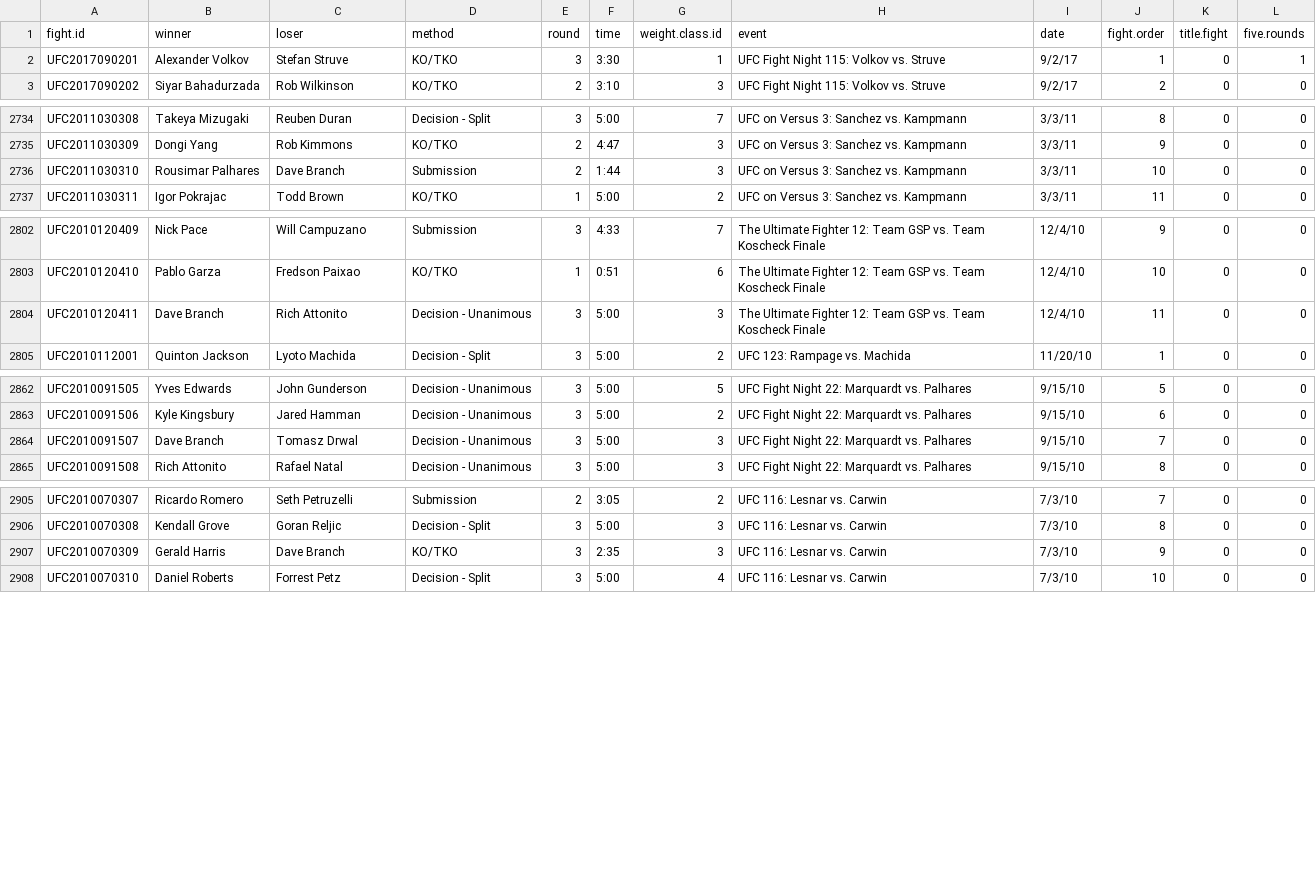
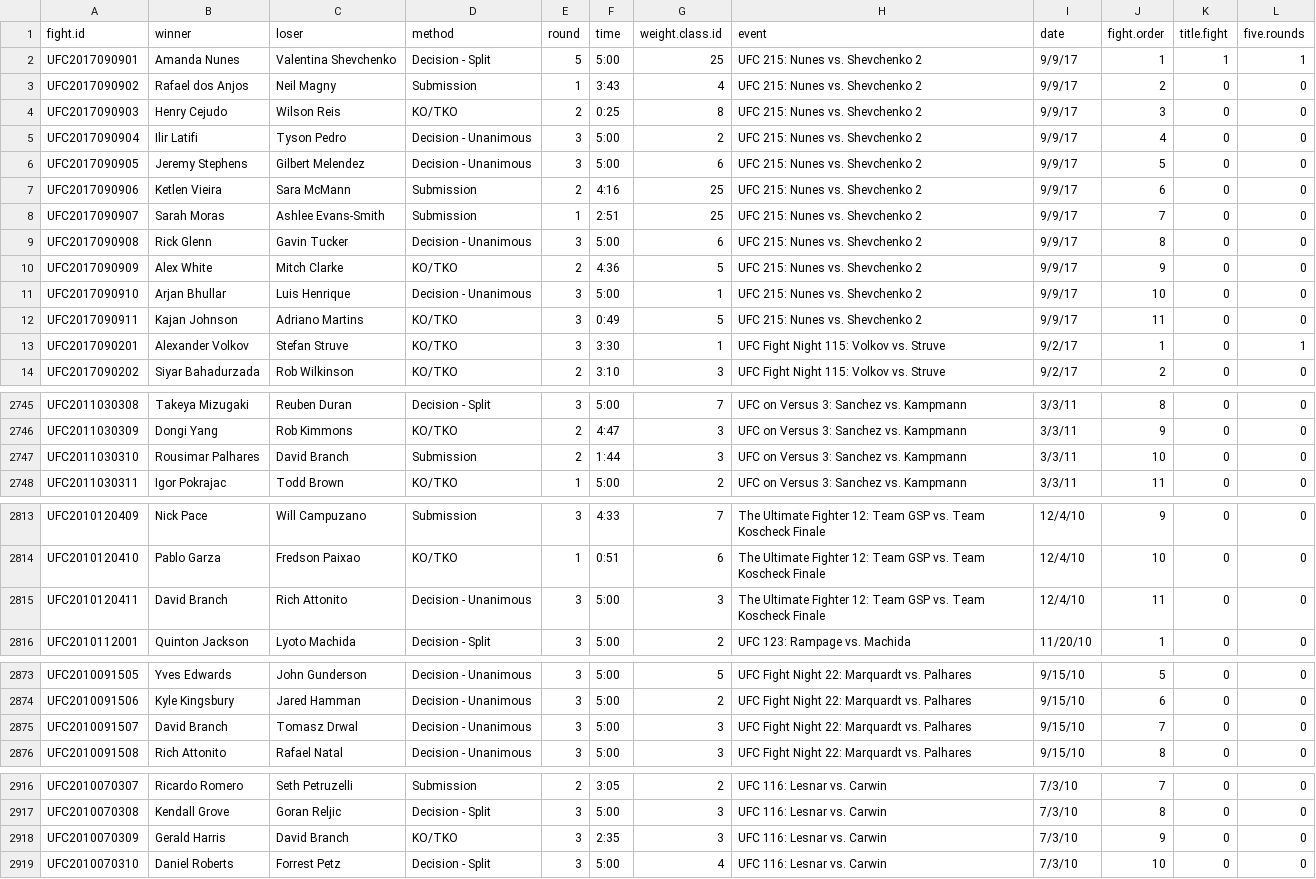
Before and after one commit to MichaelGFagan/MMAGraphs, a CSV file: UFCMaster.csv, drawn as a sheet; only a part is shown, gaps mark what is left out.

```diff
--- a/UFCMaster.csv
+++ b/UFCMaster.csv
@@ -1,2 +1,13 @@
 fight.id,winner,loser,method,round,time,weight.class.id,event,date,fight.order,title.fight,five.rounds
+UFC2017090901,Amanda Nunes,Valentina Shevchenko,Decision - Split,5,5:00,25,UFC 215: Nunes vs. Shevchenko 2,9/9/17,1,1,1
+UFC2017090902,Rafael dos Anjos,Neil Magny,Submission,1,3:43,4,UFC 215: Nunes vs. Shevchenko 2,9/9/17,2,0,0
+UFC2017090903,Henry Cejudo,Wilson Reis,KO/TKO,2,0:25,8,UFC 215: Nunes vs. Shevchenko 2,9/9/17,3,0,0
+UFC2017090904,Ilir Latifi,Tyson Pedro,Decision - Unanimous,3,5:00,2,UFC 215: Nunes vs. Shevchenko 2,9/9/17,4,0,0
+UFC2017090905,Jeremy Stephens,Gilbert Melendez,Decision - Unanimous,3,5:00,6,UFC 215: Nunes vs. Shevchenko 2,9/9/17,5,0,0
+UFC2017090906,Ketlen Vieira,Sara McMann,Submission,2,4:16,25,UFC 215: Nunes vs. Shevchenko 2,9/9/17,6,0,0
+UFC2017090907,Sarah Moras,Ashlee Evans-Smith,Submission,1,2:51,25,UFC 215: Nunes vs. Shevchenko 2,9/9/17,7,0,0
+UFC2017090908,Rick Glenn,Gavin Tucker,Decision - Unanimous,3,5:00,6,UFC 215: Nunes vs. Shevchenko 2,9/9/17,8,0,0
+UFC2017090909,Alex White,Mitch Clarke,KO/TKO,2,4:36,5,UFC 215: Nunes vs. Shevchenko 2,9/9/17,9,0,0
+UFC2017090910,Arjan Bhullar,Luis Henrique,Decision - Unanimous,3,5:00,1,UFC 215: Nunes vs. Shevchenko 2,9/9/17,10,0,0
+UFC2017090911,Kajan Johnson,Adriano Martins,KO/TKO,3,0:49,5,UFC 215: Nunes vs. Shevchenko 2,9/9/17,11,0,0
 UFC2017090201,Alexander Volkov,Stefan Struve,KO/TKO,3,3:30,1,UFC Fight Night 115: Volkov vs. Struve,9/2/17,1,0,1
@@ -2735,3 +2746,3 @@ UFC2011030308,Takeya Mizugaki,Reuben Duran,Decision - Split,3,5:00,7,UFC on Vers
 UFC2011030309,Dongi Yang,Rob Kimmons,KO/TKO,2,4:47,3,UFC on Versus 3: Sanchez vs. Kampmann,3/3/11,9,0,0
-UFC2011030310,Rousimar Palhares,Dave Branch,Submission,2,1:44,3,UFC on Versus 3: Sanchez vs. Kampmann,3/3/11,10,0,0
+UFC2011030310,Rousimar Palhares,David Branch,Submission,2,1:44,3,UFC on Versus 3: Sanchez vs. Kampmann,3/3/11,10,0,0
 UFC2011030311,Igor Pokrajac,Todd Brown,KO/TKO,1,5:00,2,UFC on Versus 3: Sanchez vs. Kampmann,3/3/11,11,0,0
@@ -2803,3 +2814,3 @@ UFC2010120409,Nick Pace,Will Campuzano,Submission,3,4:33,7,The Ultimate Fighter
 UFC2010120410,Pablo Garza,Fredson Paixao,KO/TKO,1,0:51,6,The Ultimate Fighter 12: Team GSP vs. Team Koscheck Finale,12/4/10,10,0,0
-UFC2010120411,Dave Branch,Rich Attonito,Decision - Unanimous,3,5:00,3,The Ultimate Fighter 12: Team GSP vs. Team Koscheck Finale,12/4/10,11,0,0
+UFC2010120411,David Branch,Rich Attonito,Decision - Unanimous,3,5:00,3,The Ultimate Fighter 12: Team GSP vs. Team Koscheck Finale,12/4/10,11,0,0
 UFC2010112001,Quinton Jackson,Lyoto Machida,Decision - Split,3,5:00,2,UFC 123: Rampage vs. Machida,11/20/10,1,0,0
@@ -2863,3 +2874,3 @@ UFC2010091505,Yves Edwards,John Gunderson,Decision - Unanimous,3,5:00,5,UFC Figh
 UFC2010091506,Kyle Kingsbury,Jared Hamman,Decision - Unanimous,3,5:00,2,UFC Fight Night 22: Marquardt vs. Palhares,9/15/10,6,0,0
-UFC2010091507,Dave Branch,Tomasz Drwal,Decision - Unanimous,3,5:00,3,UFC Fight Night 22: Marquardt vs. Palhares,9/15/10,7,0,0
+UFC2010091507,David Branch,Tomasz Drwal,Decision - Unanimous,3,5:00,3,UFC Fight Night 22: Marquardt vs. Palhares,9/15/10,7,0,0
 UFC2010091508,Rich Attonito,Rafael Natal,Decision - Unanimous,3,5:00,3,UFC Fight Night 22: Marquardt vs. Palhares,9/15/10,8,0,0
@@ -2906,3 +2917,3 @@ UFC2010070307,Ricardo Romero,Seth Petruzelli,Submission,2,3:05,2,UFC 116: Lesnar
 UFC2010070308,Kendall Grove,Goran Reljic,Decision - Split,3,5:00,3,UFC 116: Lesnar vs. Carwin,7/3/10,8,0,0
-UFC2010070309,Gerald Harris,Dave Branch,KO/TKO,3,2:35,3,UFC 116: Lesnar vs. Carwin,7/3/10,9,0,0
+UFC2010070309,Gerald Harris,David Branch,KO/TKO,3,2:35,3,UFC 116: Lesnar vs. Carwin,7/3/10,9,0,0
 UFC2010070310,Daniel Roberts,Forrest Petz,Decision - Split,3,5:00,4,UFC 116: Lesnar vs. Carwin,7/3/10,10,0,0
```
Also changed, not shown: 3 other files.
